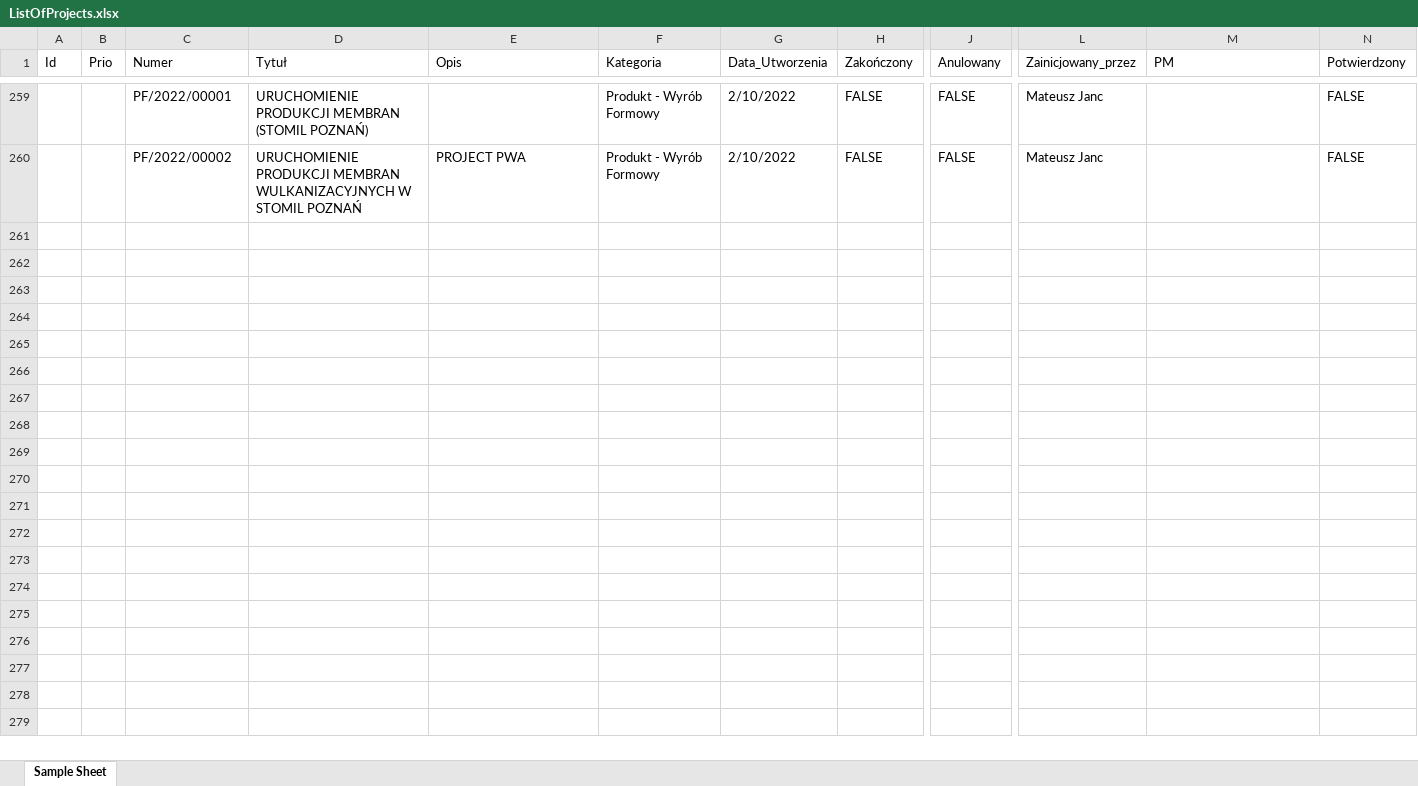
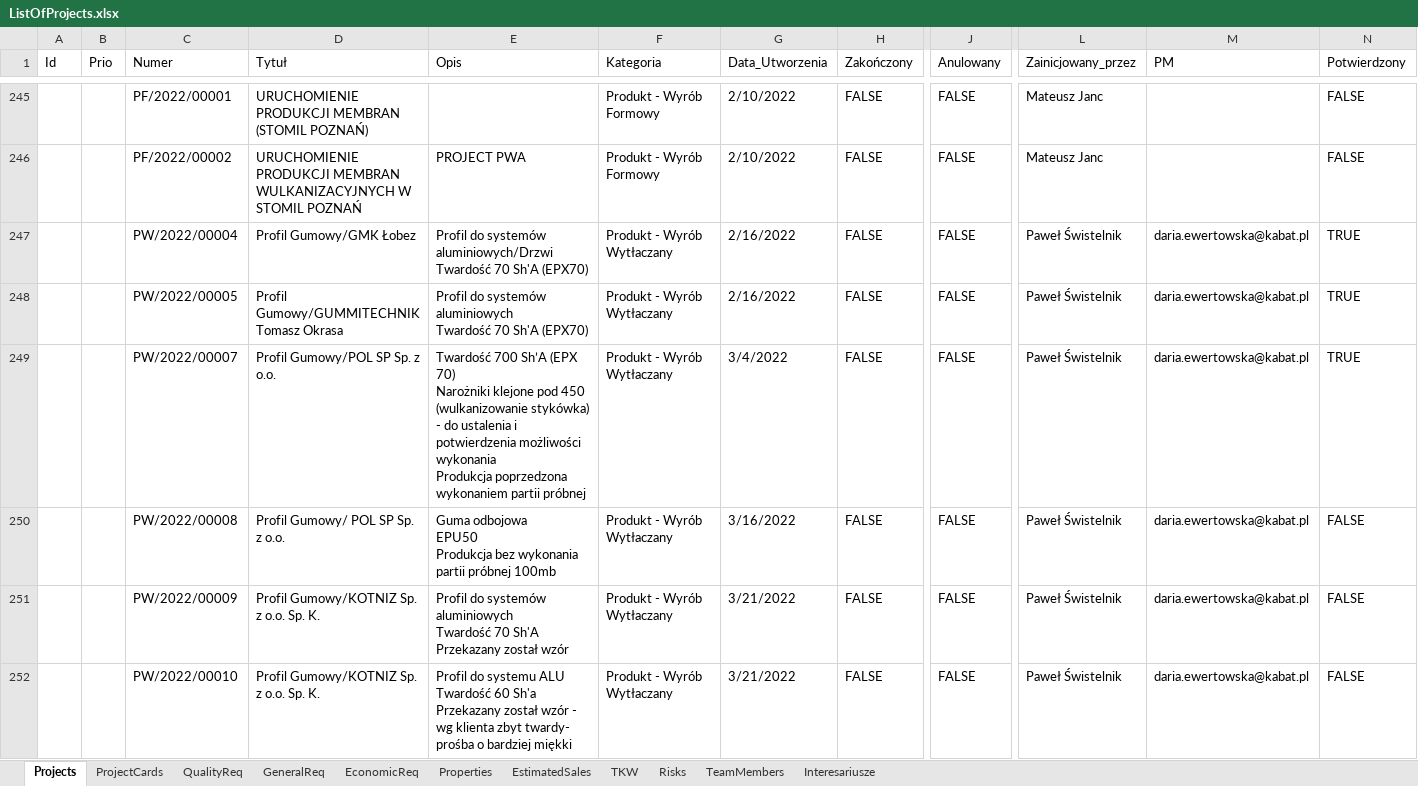
Before and after one commit to MariuszWieczorek/MwProject2, an Excel workbook: MwProject/ExcelFiles/ListOfProjects.xlsx, sheet Projects, drawn as a sheet; only a part is shown, gaps mark what is left out; values as stored, in another font and other column widths than the file's, no cell formats; rows hold the shown columns only; ↵ is a line break in a cell; the diff covers the shown part only; the diff names each change by its address in the sheet, - before the commit and + after, or states it on an @@ line.

```diff
--- a/MwProject/ExcelFiles/ListOfProjects.xlsx (sheet Projects)
+++ b/MwProject/ExcelFiles/ListOfProjects.xlsx (sheet Projects)
-sheet tab: Sample Sheet
+sheet tab: Projects
+sheet tab: ProjectCards
+sheet tab: QualityReq
+sheet tab: GeneralReq
+sheet tab: EconomicReq
+sheet tab: Properties
+sheet tab: EstimatedSales
+sheet tab: TKW
+sheet tab: Risks
+sheet tab: TeamMembers
+sheet tab: Interesariusze
@@ row 55 moved to row 247: PW/2022/00004 @@
@@ row 50 moved to row 248: PW/2022/00005 @@
+row 249:  |  | PW/2022/00007 | Profil Gumowy/POL SP Sp. z o.o. | Twardość 700 Sh’A (EPX 70) ↵ Narożniki klejone pod 450 (wulkanizowanie stykówka) - do ustalenia i potwierdzenia możliwości wykonania ↵ Produkcja poprzedzona wykonaniem partii próbnej | Produkt - Wyrób Wytłaczany | 3/4/2022 | FALSE | FALSE | Paweł Świstelnik | daria.ewertowska@kabat.pl | TRUE
+row 250:  |  | PW/2022/00008 | Profil Gumowy/ POL SP Sp. z o.o. | Guma odbojowa ↵ EPU50 ↵ Produkcja bez wykonania partii próbnej 100mb | Produkt - Wyrób Wytłaczany | 3/16/2022 | FALSE | FALSE | Paweł Świstelnik | daria.ewertowska@kabat.pl | FALSE
+row 251:  |  | PW/2022/00009 | Profil Gumowy/KOTNIZ Sp. z o.o. Sp. K. | Profil do systemów aluminiowych ↵ Twardość 70 Sh'A ↵ Przekazany został wzór | Produkt - Wyrób Wytłaczany | 3/21/2022 | FALSE | FALSE | Paweł Świstelnik | daria.ewertowska@kabat.pl | FALSE
+row 252:  |  | PW/2022/00010 | Profil Gumowy/KOTNIZ Sp. z o.o. Sp. K. | Profil do systemu ALU ↵ Twardość 60 Sh'a ↵ Przekazany został wzór - wg klienta zbyt twardy- prośba o bardziej miękki | Produkt - Wyrób Wytłaczany | 3/21/2022 | FALSE | FALSE | Paweł Świstelnik | daria.ewertowska@kabat.pl | FALSE
```
Also changed, not shown: 21 added rows, 15 removed rows, 139 moved rows and 22 edited cells elsewhere in this sheet, cell formats, 3 other files.
